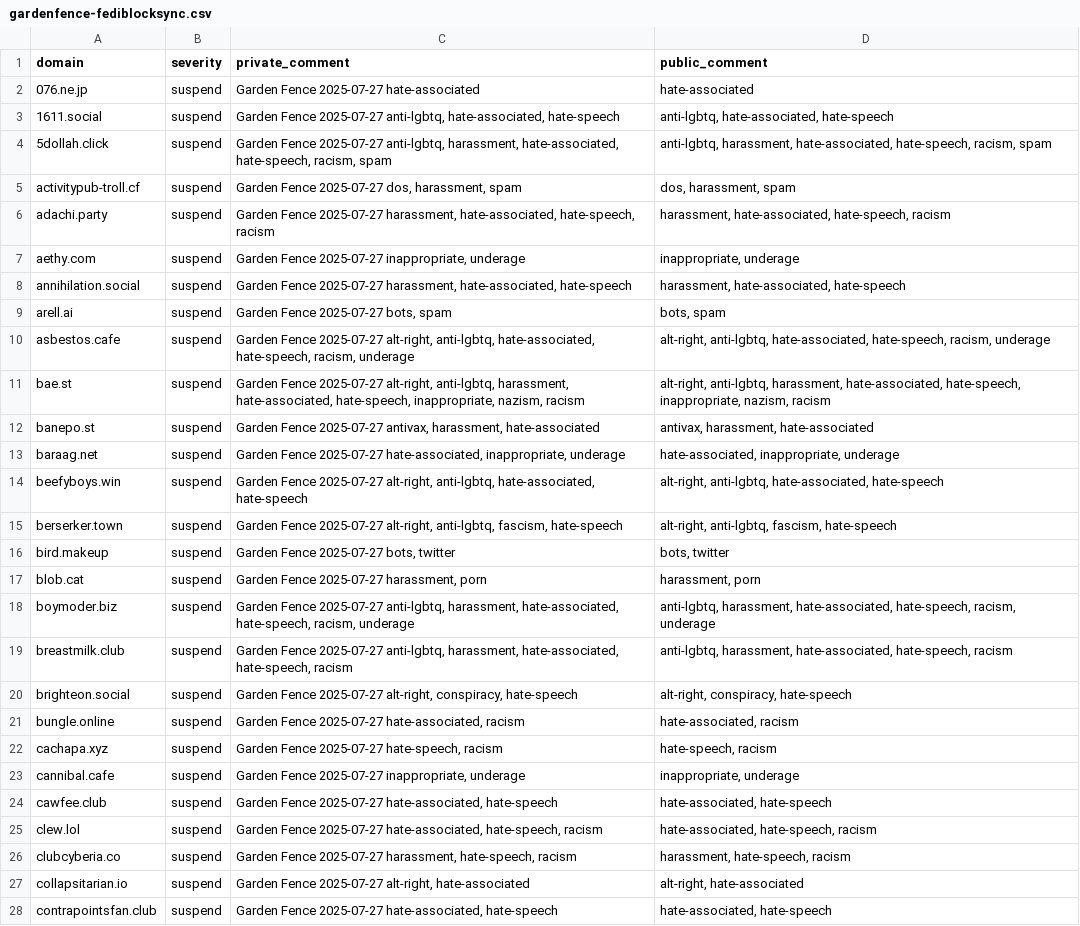
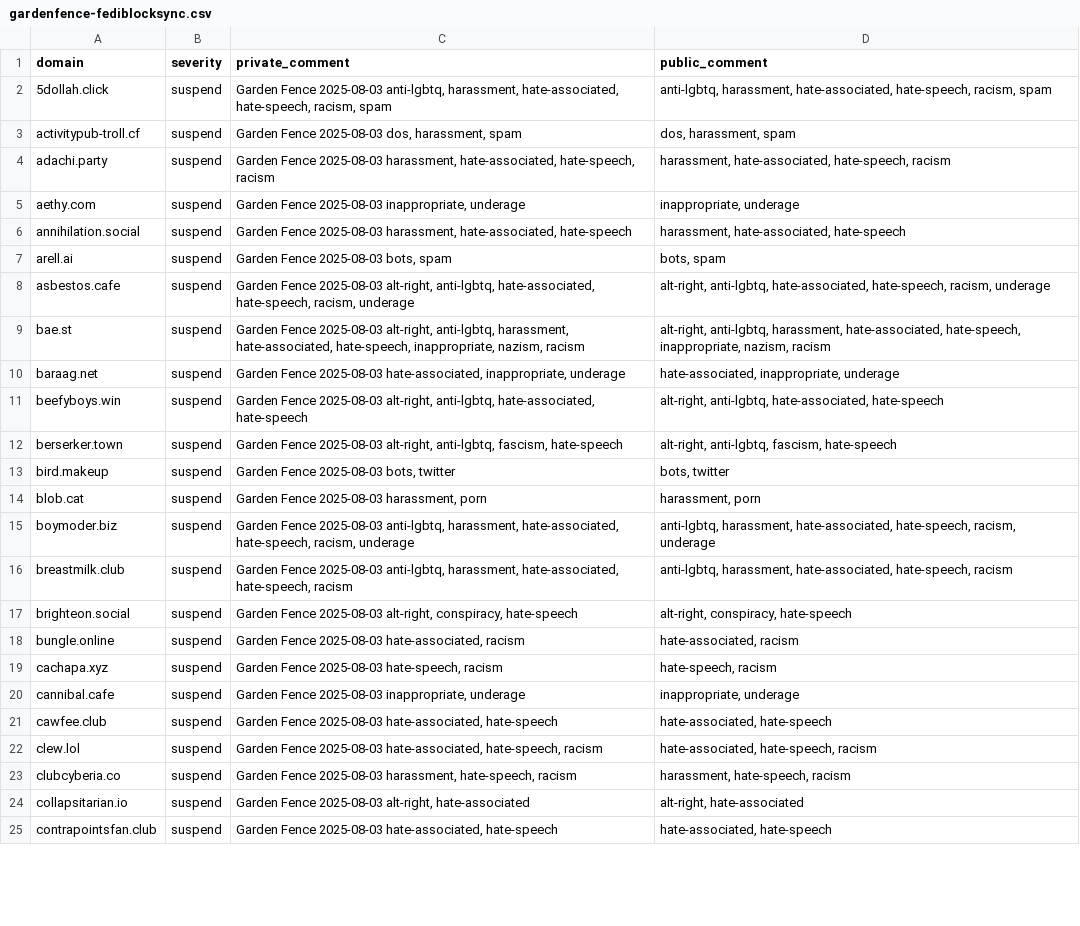
Before and after one commit to gardenfence/blocklist, a CSV file: gardenfence-fediblocksync.csv, drawn as a sheet; only a part is shown; removed rows and columns are numbered as before the commit, all else as after; the diff covers the shown part only; the diff names each change by its address in the sheet, - before the commit and + after, or states it on an @@ line.

```diff
--- a/gardenfence-fediblocksync.csv
+++ b/gardenfence-fediblocksync.csv
-row 2: 076.ne.jp | suspend | Garden Fence 2025-07-27 hate-associated | hate-associated
-row 3: 1611.social | suspend | Garden Fence 2025-07-27 anti-lgbtq, hate-associated, hate-speech | anti-lgbtq, hate-associated, hate-speech
-C2 (private_comment): Garden Fence 2025-07-27 anti-lgbtq, harassment,…
+C2 (private_comment): Garden Fence 2025-08-03 anti-lgbtq, harassment,…
-C3 (private_comment): Garden Fence 2025-07-27 dos, harassment, spam
+C3 (private_comment): Garden Fence 2025-08-03 dos, harassment, spam
-C4 (private_comment): Garden Fence 2025-07-27 harassment, hate-associated,…
+C4 (private_comment): Garden Fence 2025-08-03 harassment, hate-associated,…
-C5 (private_comment): Garden Fence 2025-07-27 inappropriate, underage
+C5 (private_comment): Garden Fence 2025-08-03 inappropriate, underage
-C6 (private_comment): Garden Fence 2025-07-27 harassment, hate-associated,…
+C6 (private_comment): Garden Fence 2025-08-03 harassment, hate-associated,…
-C7 (private_comment): Garden Fence 2025-07-27 bots, spam
+C7 (private_comment): Garden Fence 2025-08-03 bots, spam
-C8 (private_comment): Garden Fence 2025-07-27 alt-right, anti-lgbtq,…
+C8 (private_comment): Garden Fence 2025-08-03 alt-right, anti-lgbtq,…
-C9 (private_comment): Garden Fence 2025-07-27 alt-right, anti-lgbtq,…
+C9 (private_comment): Garden Fence 2025-08-03 alt-right, anti-lgbtq,…
-row 12: banepo.st | suspend | Garden Fence 2025-07-27 antivax, harassment, hate-associated | antivax, harassment, hate-associated
-C10 (private_comment): Garden Fence 2025-07-27 hate-associated, inappropriate,…
+C10 (private_comment): Garden Fence 2025-08-03 hate-associated, inappropriate,…
-C11 (private_comment): Garden Fence 2025-07-27 alt-right, anti-lgbtq,…
+C11 (private_comment): Garden Fence 2025-08-03 alt-right, anti-lgbtq,…
-C12 (private_comment): Garden Fence 2025-07-27 alt-right, anti-lgbtq,…
+C12 (private_comment): Garden Fence 2025-08-03 alt-right, anti-lgbtq,…
-C13 (private_comment): Garden Fence 2025-07-27 bots, twitter
+C13 (private_comment): Garden Fence 2025-08-03 bots, twitter
-C14 (private_comment): Garden Fence 2025-07-27 harassment, porn
+C14 (private_comment): Garden Fence 2025-08-03 harassment, porn
-C15 (private_comment): Garden Fence 2025-07-27 anti-lgbtq, harassment,…
+C15 (private_comment): Garden Fence 2025-08-03 anti-lgbtq, harassment,…
-C16 (private_comment): Garden Fence 2025-07-27 anti-lgbtq, harassment,…
+C16 (private_comment): Garden Fence 2025-08-03 anti-lgbtq, harassment,…
-C17 (private_comment): Garden Fence 2025-07-27 alt-right, conspiracy,…
+C17 (private_comment): Garden Fence 2025-08-03 alt-right, conspiracy,…
-C18 (private_comment): Garden Fence 2025-07-27 hate-associated, racism
+C18 (private_comment): Garden Fence 2025-08-03 hate-associated, racism
-C19 (private_comment): Garden Fence 2025-07-27 hate-speech, racism
+C19 (private_comment): Garden Fence 2025-08-03 hate-speech, racism
-C20 (private_comment): Garden Fence 2025-07-27 inappropriate, underage
+C20 (private_comment): Garden Fence 2025-08-03 inappropriate, underage
-C21 (private_comment): Garden Fence 2025-07-27 hate-associated, hate-speech
+C21 (private_comment): Garden Fence 2025-08-03 hate-associated, hate-speech
-C22 (private_comment): Garden Fence 2025-07-27 hate-associated, hate-speech,…
+C22 (private_comment): Garden Fence 2025-08-03 hate-associated, hate-speech,…
-C23 (private_comment): Garden Fence 2025-07-27 harassment, hate-speech,…
+C23 (private_comment): Garden Fence 2025-08-03 harassment, hate-speech,…
-C24 (private_comment): Garden Fence 2025-07-27 alt-right, hate-associated
+C24 (private_comment): Garden Fence 2025-08-03 alt-right, hate-associated
-C25 (private_comment): Garden Fence 2025-07-27 hate-associated, hate-speech
+C25 (private_comment): Garden Fence 2025-08-03 hate-associated, hate-speech
```
Also changed, not shown: 1 removed row and 126 edited cells elsewhere in this file, gardenfence-mastodon.csv, 2 other files.
